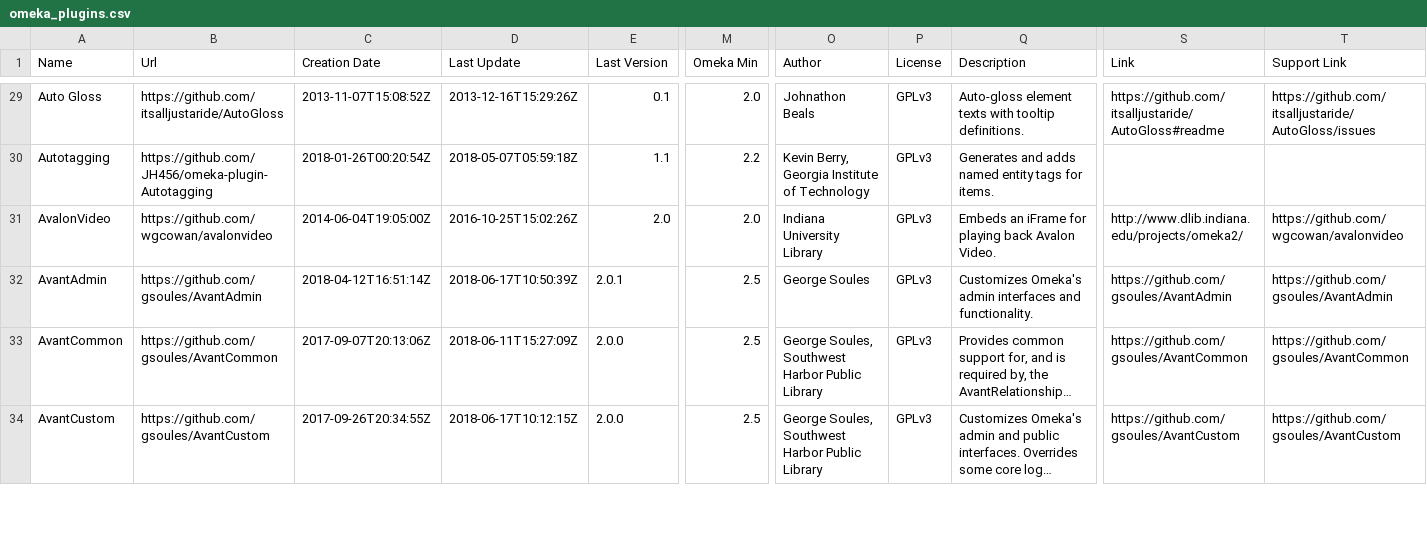
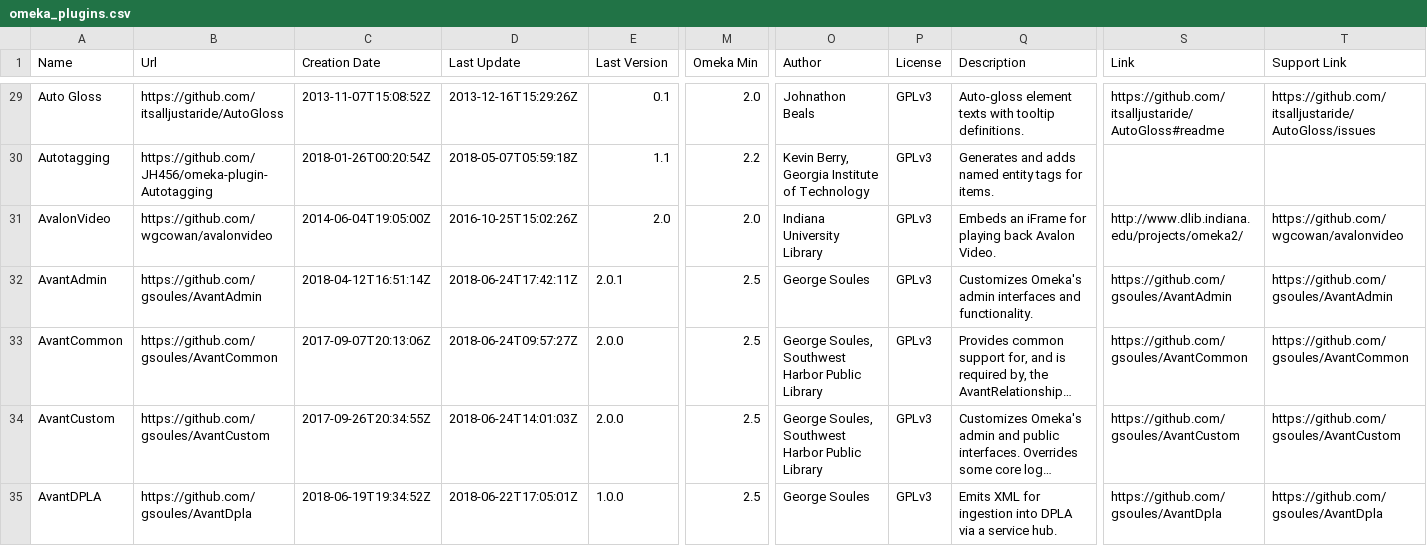
Before and after one commit to Daniel-KM/UpgradeToOmekaS, a CSV file: _data/omeka_plugins.csv, drawn as a sheet; only a part is shown, gaps mark what is left out; long unchanged cells end in …; rows hold the shown columns only; the diff covers the shown part only; the diff names each change by its address in the sheet, - before the commit and + after, or states it on an @@ line.

Commit message:
Updated lists.

```diff
--- a/_data/omeka_plugins.csv
+++ b/_data/omeka_plugins.csv
-D32 (Last Update): 2018-06-17T10:50:39Z
+D32 (Last Update): 2018-06-24T17:42:11Z
-D33 (Last Update): 2018-06-11T15:27:09Z
+D33 (Last Update): 2018-06-24T09:57:27Z
-D34 (Last Update): 2018-06-17T10:12:15Z
+D34 (Last Update): 2018-06-24T14:01:03Z
+row 35: AvantDPLA | https://github.com/gsoules/AvantDpla | 2018-06-19T19:34:52Z | 2018-06-22T17:05:01Z | 1.0.0 | 2.5 | George Soules | GPLv3 | Emits XML for ingestion into DPLA via a service hub. | https://github.com/gsoules/AvantDpla | https://github.com/gsoules/AvantDpla
```
Also changed, not shown: 2 added rows and 13 edited cells elsewhere in this file, _data/omeka_s_modules.csv, _data/omeka_s_themes.csv, 1 other file.
